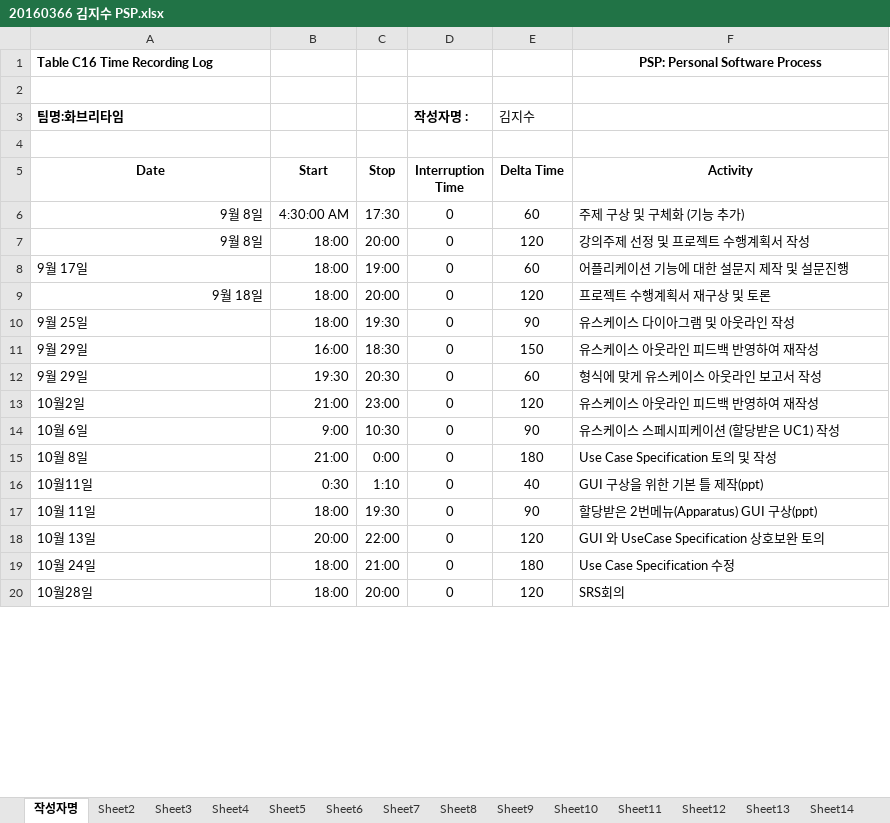
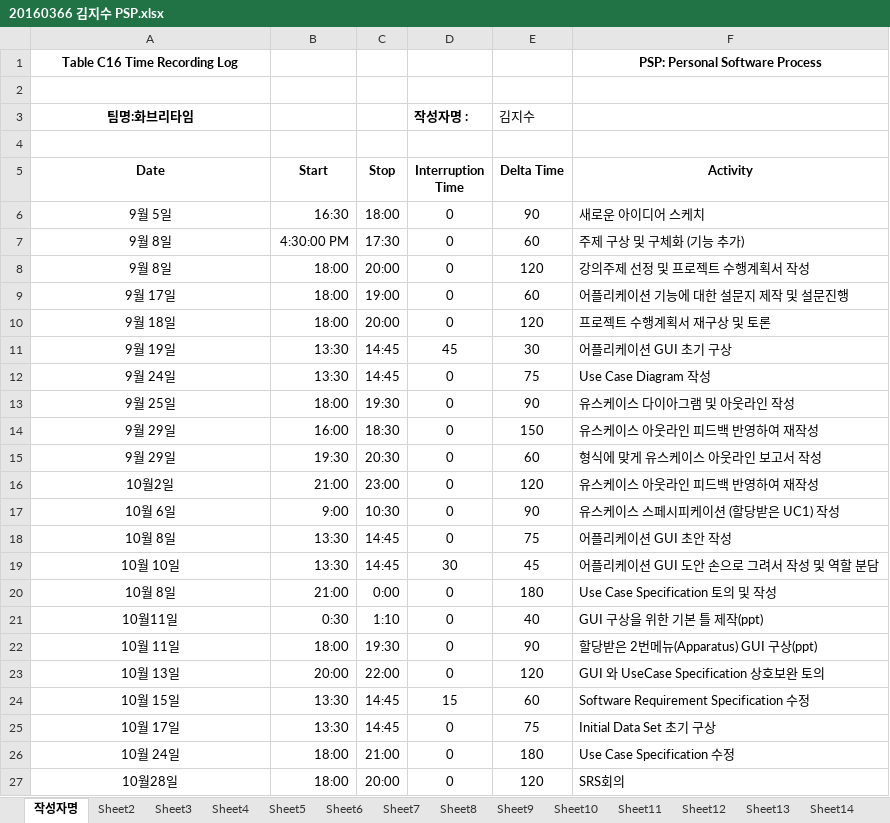
Before and after one commit to jisukim97/ChemicalManagementApplication, an Excel workbook: PSP/20160366 김지수 PSP.xlsx, sheet 작성자명, drawn as a sheet; only a part is shown; values as stored, in another font and other column widths than the file's, no borders; addresses are those after the commit; the diff covers the shown part only; the diff names each change by its address in the sheet, - before the commit and + after, or states it on an @@ line.

Commit message:
Update 20160366 김지수 PSP.xlsx

```diff
--- a/PSP/20160366 김지수 PSP.xlsx (sheet 작성자명)
+++ b/PSP/20160366 김지수 PSP.xlsx (sheet 작성자명)
-A1 alignment: left
+A1 alignment: center
-A3 alignment: left
+A3 alignment: center
+row 6: 9월 5일 | 16:30 | 18:00 | 0 | 90 | 새로운 아이디어 스케치
-A7:A8 alignment: right
+A7:A8 alignment: center
-B7 (Start): 4:30:00 AM
+B7 (Start): 4:30:00 PM
-A9 alignment: left
+A9 alignment: center
-A10 alignment: right
+A10 alignment: center
+row 11: 9월 19일 | 13:30 | 14:45 | 45 | 30 | 어플리케이션 GUI 초기 구상
+row 12: 9월 24일 | 13:30 | 14:45 | 0 | 75 | Use Case Diagram 작성
-A13:A17 alignment: left
+A13:A17 alignment: center
+row 18: 10월 8일 | 13:30 | 14:45 | 0 | 75 | 어플리케이션 GUI 초안 작성
+row 19: 10월 10일 | 13:30 | 14:45 | 30 | 45 | 어플리케이션 GUI 도안 손으로 그려서 작성 및 역할 분담
-A20:A23 alignment: left
+A20:A23 alignment: center
+row 24: 10월 15일 | 13:30 | 14:45 | 15 | 60 | Software Requirement Specification 수정
+row 25: 10월 17일 | 13:30 | 14:45 | 0 | 75 | Initial Data Set 초기 구상
-A26:A27 alignment: left
+A26:A27 alignment: center
```
Also changed, not shown: 9 added rows and cell formats elsewhere in this sheet.
